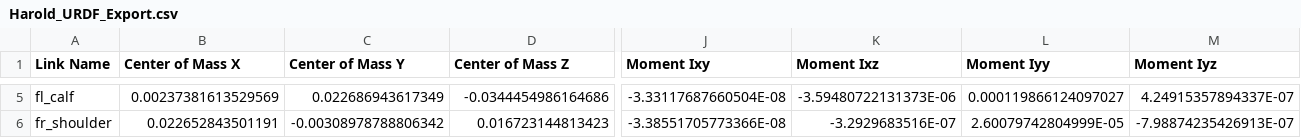
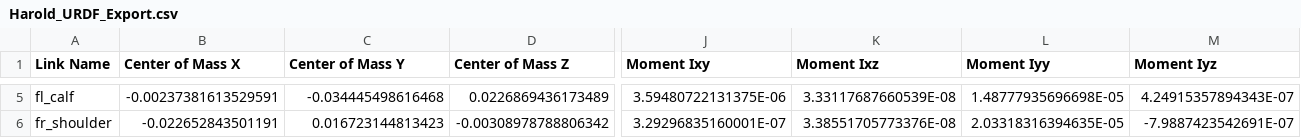
Before and after one commit to mstradiotto316/harold, a CSV file: part_files/V4/Harold_URDF_Export/urdf/Harold_URDF_Export.csv, drawn as a sheet; only a part is shown, gaps mark what is left out; the diff covers the shown part only; the diff names each change by its address in the sheet, - before the commit and + after, or states it on an @@ line.

Commit message:
redid URDF export and assemblies with the old orientations, but with the sizing and origins fixed

```diff
--- a/part_files/V4/Harold_URDF_Export/urdf/Harold_URDF_Export.csv
+++ b/part_files/V4/Harold_URDF_Export/urdf/Harold_URDF_Export.csv
-B5 (Center of Mass X): 0.00237381613529569
+B5 (Center of Mass X): -0.00237381613529591
-C5 (Center of Mass Y): 0.022686943617349
+C5 (Center of Mass Y): -0.034445498616468
-D5 (Center of Mass Z): -0.0344454986164686
+D5 (Center of Mass Z): 0.0226869436173489
-J5 (Moment Ixy): -3.33117687660504E-08
+J5 (Moment Ixy): 3.59480722131375E-06
-K5 (Moment Ixz): -3.59480722131373E-06
+K5 (Moment Ixz): 3.33117687660539E-08
-L5 (Moment Iyy): 0.000119866124097027
+L5 (Moment Iyy): 1.48777935696698E-05
-M5 (Moment Iyz): 4.24915357894337E-07
+M5 (Moment Iyz): 4.24915357894343E-07
-B6 (Center of Mass X): 0.022652843501191
+B6 (Center of Mass X): -0.022652843501191
-C6 (Center of Mass Y): -0.00308978788806342
+C6 (Center of Mass Y): 0.016723144813423
-D6 (Center of Mass Z): 0.016723144813423
+D6 (Center of Mass Z): -0.00308978788806342
-J6 (Moment Ixy): -3.38551705773366E-08
+J6 (Moment Ixy): 3.29296835160001E-07
-K6 (Moment Ixz): -3.2929683516E-07
+K6 (Moment Ixz): 3.38551705773376E-08
-L6 (Moment Iyy): 2.60079742804999E-05
+L6 (Moment Iyy): 2.03318316394635E-05
-M6 (Moment Iyz): -7.98874235426913E-07
+M6 (Moment Iyz): -7.9887423542691E-07
```
Also changed, not shown: 150 edited cells elsewhere in this file, 32 other files.
